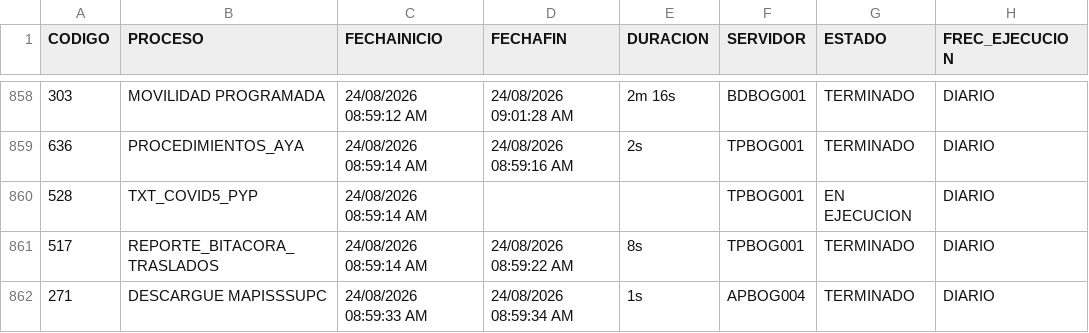
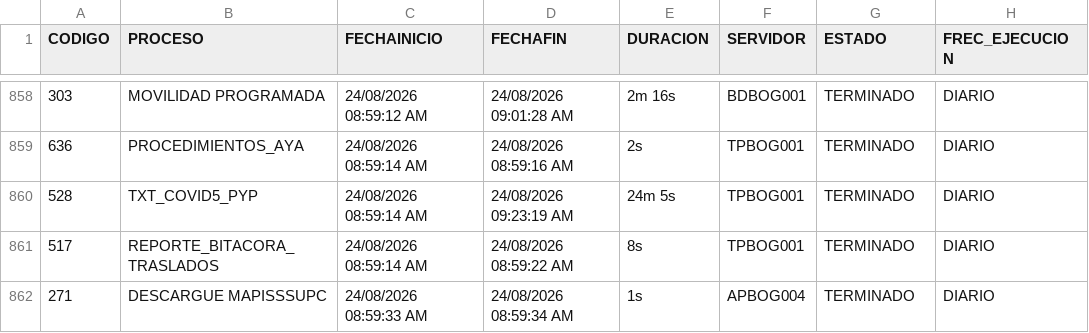
Before and after one commit to hprico/dashboard-Controlprocesos, a CSV file: data/Controlprocesos_neps.csv, drawn as a sheet; only a part is shown, gaps mark what is left out; the diff names each change by its address in the sheet, - before the commit and + after, or states it on an @@ line.

Commit message:
Actualizacion CSV Control Procesos 2026-08-24

```diff
--- a/data/Controlprocesos_neps.csv
+++ b/data/Controlprocesos_neps.csv
-D860 (FECHAFIN): (empty)
+D860 (FECHAFIN): 24/08/2026 09:23:19 AM
-E860 (DURACION): (empty)
+E860 (DURACION): 24m 5s
-G860 (ESTADO): EN EJECUCION
+G860 (ESTADO): TERMINADO
```
